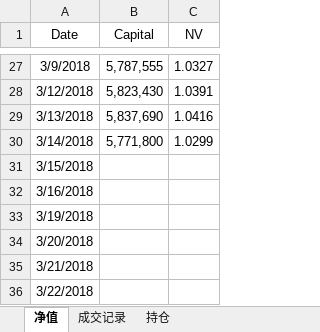
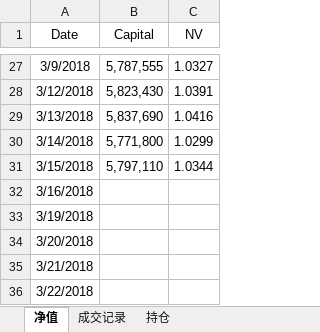
Before and after one commit to ildhj0116/Work, an Excel workbook: Simulation_Trade/Basis/Simulation_Basis.xlsx, sheet 净值, drawn as a sheet; only a part is shown, gaps mark what is left out; values as stored, in another font and other column widths than the file's, no borders; charts and pictures not drawn; the diff names each change by its address in the sheet, - before the commit and + after, or states it on an @@ line.

```diff
--- a/Simulation_Trade/Basis/Simulation_Basis.xlsx (sheet 净值)
+++ b/Simulation_Trade/Basis/Simulation_Basis.xlsx (sheet 净值)
-B31 (Capital): (empty)
+B31 (Capital): 5,797,110
-C31 (NV): (empty)
+C31 (NV): 1.0344
```
Also changed, not shown: charts or pictures, Simulation_Trade/Basis/基差表/基差表(修正基差版本).xlsm, Simulation_Trade/Trend/SimulationTrading_try_vba.xlsm, 26 other files.
